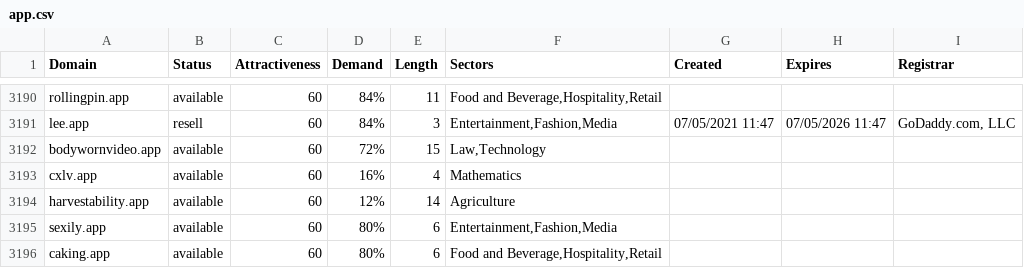
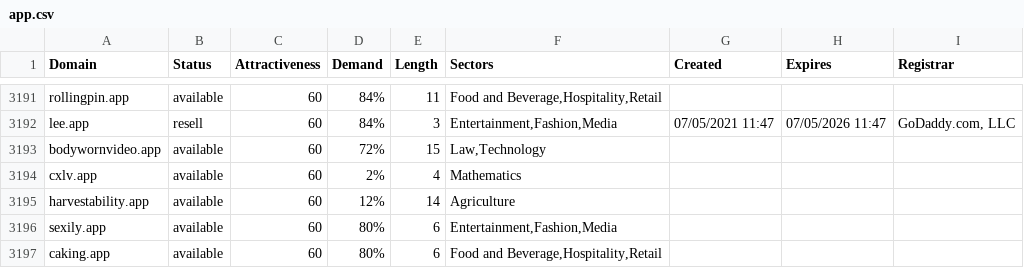
Before and after one commit to UniqueDomains/app-oneword-domains, a CSV file: app.csv, drawn as a sheet; only a part is shown, gaps mark what is left out; the diff covers the shown part only.

```diff
--- a/app.csv
+++ b/app.csv
@@ -3192,3 +3193,3 @@ lee.app,resell,60,84%,3,"Entertainment,Fashion,Media",07/05/2021 11:47,07/05/202
 bodywornvideo.app,available,60,72%,15,"Law,Technology",,,
-cxlv.app,available,60,16%,4,Mathematics,,,
+cxlv.app,available,60,2%,4,Mathematics,,,
 harvestability.app,available,60,12%,14,Agriculture,,,
```
Also changed, not shown: 1 added row, 1 removed row and 9 edited cells elsewhere in this file, 2 other files.
